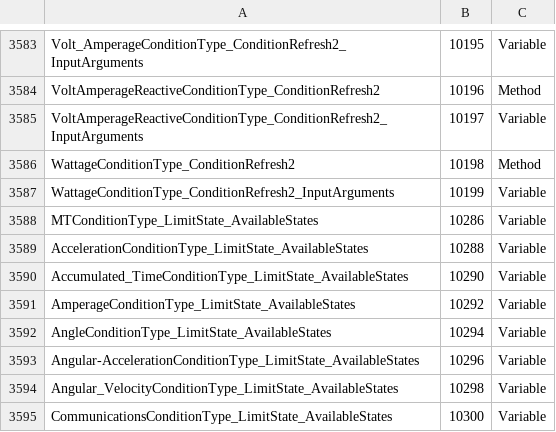
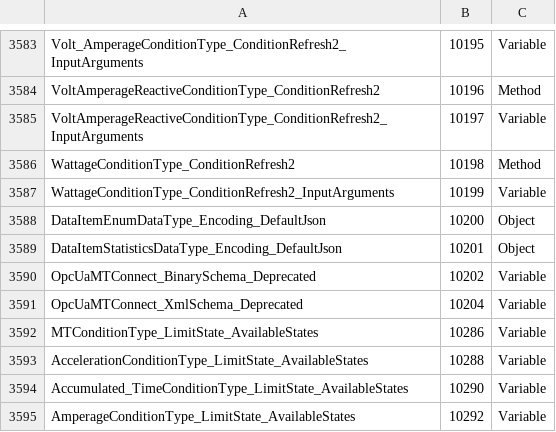
Before and after one commit to OPCFoundation/UA-Nodeset, a CSV file: MTConnect/MTConnectModel.csv, drawn as a sheet; only a part is shown, gaps mark what is left out; the shorter side is filled out with more unchanged rows; the diff names each change by its address in the sheet, - before the commit and + after, or states it on an @@ line.

```diff
--- a/MTConnect/MTConnectModel.csv
+++ b/MTConnect/MTConnectModel.csv
+row 3588: DataItemEnumDataType_Encoding_DefaultJson | 10200 | Object
+row 3589: DataItemStatisticsDataType_Encoding_DefaultJson | 10201 | Object
+row 3590: OpcUaMTConnect_BinarySchema_Deprecated | 10202 | Variable
+row 3591: OpcUaMTConnect_XmlSchema_Deprecated | 10204 | Variable
```
Also changed, not shown: adi/OpcUaAdiModel.csv, di/OpcUaDiModel.csv, 14 other files.
